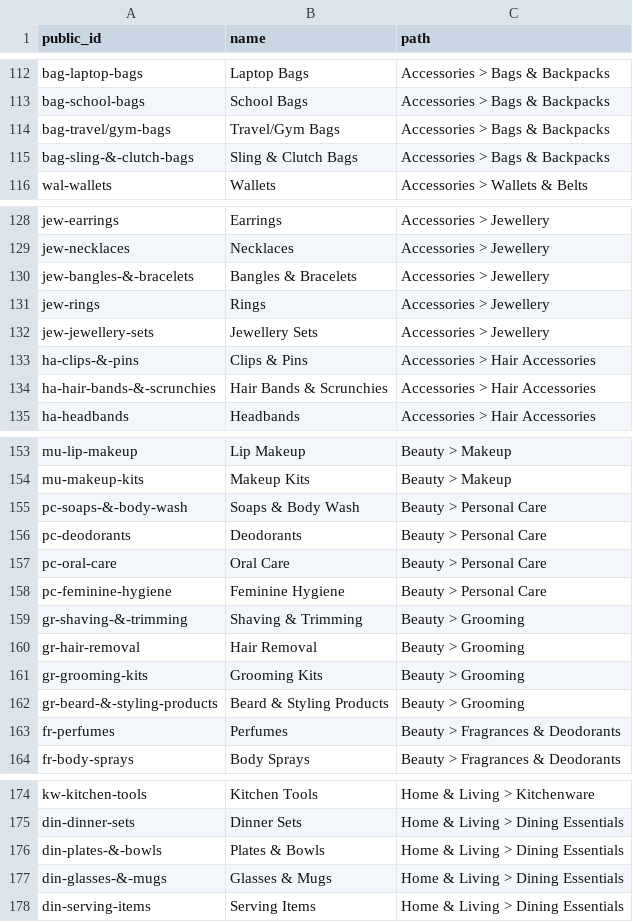
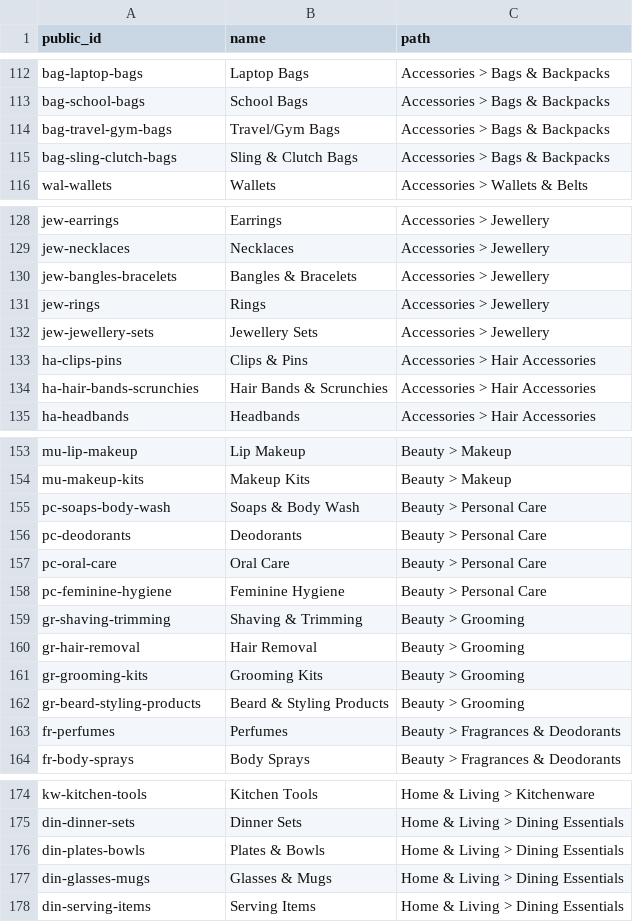
Before and after one commit to mystic-jaguar/ZPinEcom, a CSV file: category-images-checklist.csv, drawn as a sheet; only a part is shown, gaps mark what is left out; the diff covers the shown part only.

Commit message:
fix(categories): slug node ids for Cloudinary public_ids
22 of 197 ids carry '&' or '/' (hc-shampoo-&-conditioner, bag-travel/gym-bags)
which cannot be a filename, so those circles could never resolve an image.
Slug to [a-z0-9-]; verified collision-free across all 197.

```diff
--- a/category-images-checklist.csv
+++ b/category-images-checklist.csv
@@ -114,2 +114,2 @@ bag-school-bags,School Bags,Accessories > Bags & Backpacks
-bag-travel/gym-bags,Travel/Gym Bags,Accessories > Bags & Backpacks
-bag-sling-&-clutch-bags,Sling & Clutch Bags,Accessories > Bags & Backpacks
+"bag-travel-gym-bags","Travel/Gym Bags","Accessories > Bags & Backpacks"
+"bag-sling-clutch-bags","Sling & Clutch Bags","Accessories > Bags & Backpacks"
@@ -130 +130 @@ jew-necklaces,Necklaces,Accessories > Jewellery
-jew-bangles-&-bracelets,Bangles & Bracelets,Accessories > Jewellery
+"jew-bangles-bracelets","Bangles & Bracelets","Accessories > Jewellery"
@@ -133,2 +133,2 @@ jew-jewellery-sets,Jewellery Sets,Accessories > Jewellery
-ha-clips-&-pins,Clips & Pins,Accessories > Hair Accessories
-ha-hair-bands-&-scrunchies,Hair Bands & Scrunchies,Accessories > Hair Accessories
+"ha-clips-pins","Clips & Pins","Accessories > Hair Accessories"
+"ha-hair-bands-scrunchies","Hair Bands & Scrunchies","Accessories > Hair Accessories"
@@ -155 +155 @@ mu-makeup-kits,Makeup Kits,Beauty > Makeup
-pc-soaps-&-body-wash,Soaps & Body Wash,Beauty > Personal Care
+"pc-soaps-body-wash","Soaps & Body Wash","Beauty > Personal Care"
@@ -159 +159 @@ pc-feminine-hygiene,Feminine Hygiene,Beauty > Personal Care
-gr-shaving-&-trimming,Shaving & Trimming,Beauty > Grooming
+"gr-shaving-trimming","Shaving & Trimming","Beauty > Grooming"
@@ -162 +162 @@ gr-grooming-kits,Grooming Kits,Beauty > Grooming
-gr-beard-&-styling-products,Beard & Styling Products,Beauty > Grooming
+"gr-beard-styling-products","Beard & Styling Products","Beauty > Grooming"
@@ -176,2 +176,2 @@ din-dinner-sets,Dinner Sets,Home & Living > Dining Essentials
-din-plates-&-bowls,Plates & Bowls,Home & Living > Dining Essentials
-din-glasses-&-mugs,Glasses & Mugs,Home & Living > Dining Essentials
+"din-plates-bowls","Plates & Bowls","Home & Living > Dining Essentials"
+"din-glasses-mugs","Glasses & Mugs","Home & Living > Dining Essentials"
```
Also changed, not shown: 12 edited cells elsewhere in this file, 1 other file.
